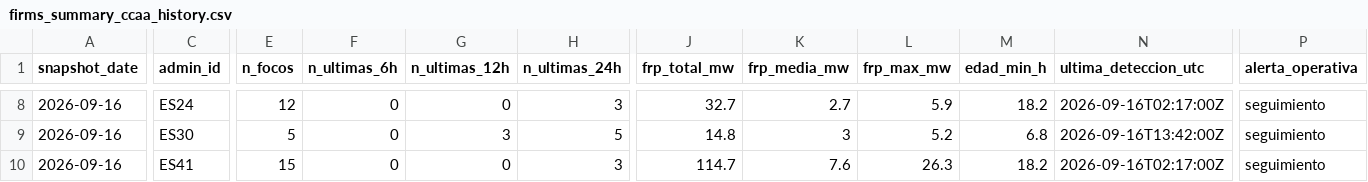
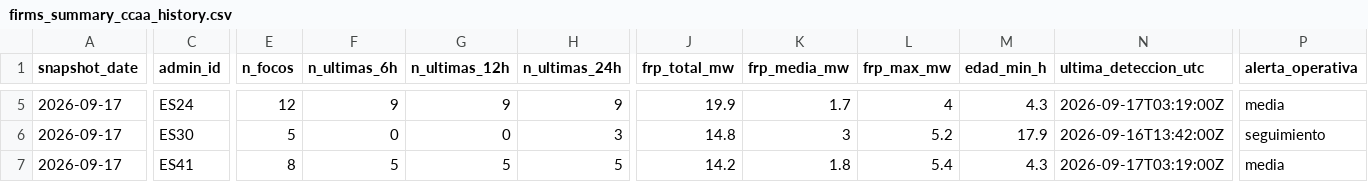
Before and after one commit to santiagomota/visor-fuego, a CSV file: assets/history/firms_summary_ccaa_history.csv, drawn as a sheet; only a part is shown, gaps mark what is left out; addresses are those after the commit; the diff covers the shown part only; the diff names each change by its address in the sheet, - before the commit and + after, or states it on an @@ line.

```diff
--- a/assets/history/firms_summary_ccaa_history.csv
+++ b/assets/history/firms_summary_ccaa_history.csv
-A5:A7 (snapshot_date): 2026-09-16
+A5:A7 (snapshot_date): 2026-09-17
-F5 (n_ultimas_6h): 0
+F5 (n_ultimas_6h): 9
-G5 (n_ultimas_12h): 0
+G5 (n_ultimas_12h): 9
-H5 (n_ultimas_24h): 3
+H5 (n_ultimas_24h): 9
-J5 (frp_total_mw): 32.7
+J5 (frp_total_mw): 19.9
-K5 (frp_media_mw): 2.7
+K5 (frp_media_mw): 1.7
-L5 (frp_max_mw): 5.9
+L5 (frp_max_mw): 4
-M5 (edad_min_h): 18.2
+M5 (edad_min_h): 4.3
-N5 (ultima_deteccion_utc): 2026-09-16T02:17:00Z
+N5 (ultima_deteccion_utc): 2026-09-17T03:19:00Z
-P5 (alerta_operativa): seguimiento
+P5 (alerta_operativa): media
-G6 (n_ultimas_12h): 3
+G6 (n_ultimas_12h): 0
-H6 (n_ultimas_24h): 5
+H6 (n_ultimas_24h): 3
-M6 (edad_min_h): 6.8
+M6 (edad_min_h): 17.9
-E7 (n_focos): 15
+E7 (n_focos): 8
-F7 (n_ultimas_6h): 0
+F7 (n_ultimas_6h): 5
-G7 (n_ultimas_12h): 0
+G7 (n_ultimas_12h): 5
-H7 (n_ultimas_24h): 3
+H7 (n_ultimas_24h): 5
-J7 (frp_total_mw): 114.7
+J7 (frp_total_mw): 14.2
-K7 (frp_media_mw): 7.6
+K7 (frp_media_mw): 1.8
-L7 (frp_max_mw): 26.3
+L7 (frp_max_mw): 5.4
-M7 (edad_min_h): 18.2
+M7 (edad_min_h): 4.3
-N7 (ultima_deteccion_utc): 2026-09-16T02:17:00Z
+N7 (ultima_deteccion_utc): 2026-09-17T03:19:00Z
-P7 (alerta_operativa): seguimiento
+P7 (alerta_operativa): media
```
Also changed, not shown: 3 removed rows and 93 edited cells elsewhere in this file, assets/aemet/layers.csv, assets/history/firms_summary_provincias_history.csv, 32 other files.
